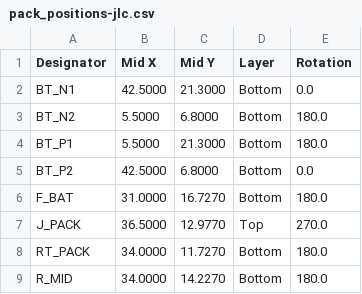
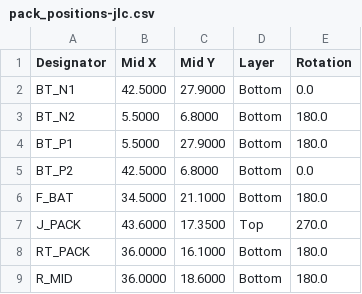
Before and after one commit to AmbireTech/ice, a CSV file: production/pack-order/pack_positions-jlc.csv, drawn as a sheet.

```diff
--- a/production/pack-order/pack_positions-jlc.csv
+++ b/production/pack-order/pack_positions-jlc.csv
@@ -1,9 +1,9 @@
 Designator,Mid X,Mid Y,Layer,Rotation
-BT_N1,42.5000,21.3000,Bottom,0.0
+BT_N1,42.5000,27.9000,Bottom,0.0
 BT_N2,5.5000,6.8000,Bottom,180.0
-BT_P1,5.5000,21.3000,Bottom,180.0
+BT_P1,5.5000,27.9000,Bottom,180.0
 BT_P2,42.5000,6.8000,Bottom,0.0
-F_BAT,31.0000,16.7270,Bottom,180.0
-J_PACK,36.5000,12.9770,Top,270.0
-RT_PACK,34.0000,11.7270,Bottom,180.0
-R_MID,34.0000,14.2270,Bottom,180.0
+F_BAT,34.5000,21.1000,Bottom,180.0
+J_PACK,43.6000,17.3500,Top,270.0
+RT_PACK,36.0000,16.1000,Bottom,180.0
+R_MID,36.0000,18.6000,Bottom,180.0
```
Also changed, not shown: 18 other files.
